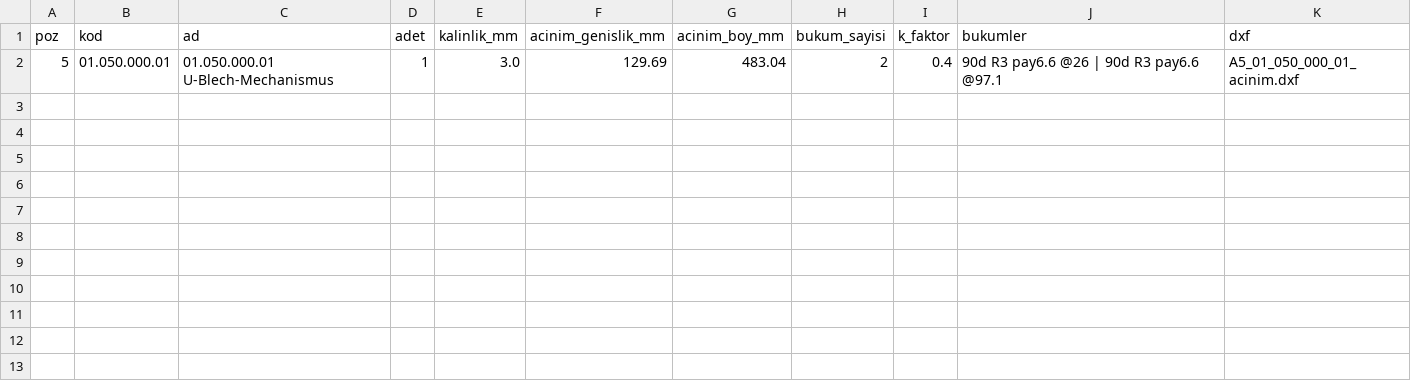
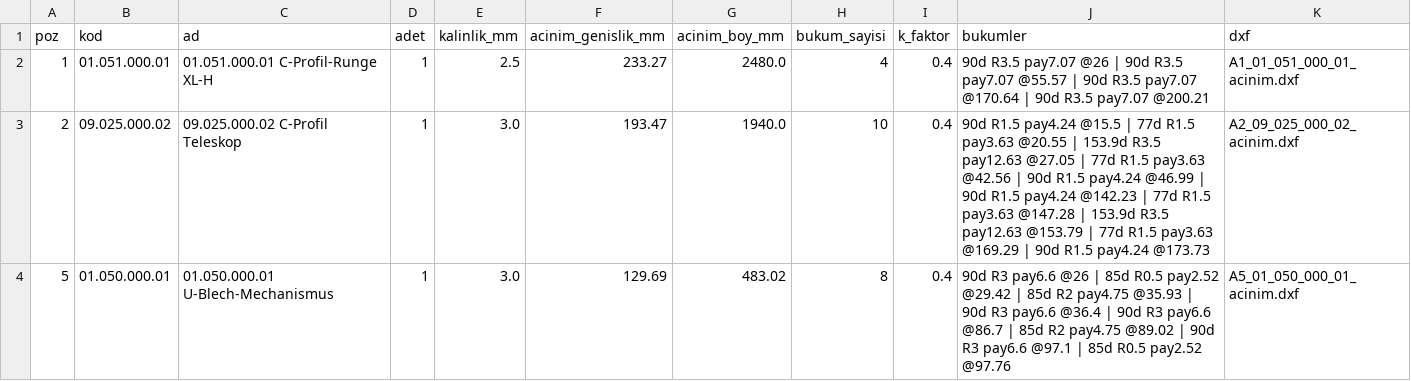
Before and after one commit to noz1907/ned, a CSV file: ornek/olcu/ORNEK_ACINIM.csv, drawn as a sheet.

```diff
--- a/ornek/olcu/ORNEK_ACINIM.csv
+++ b/ornek/olcu/ORNEK_ACINIM.csv
@@ -1,2 +1,4 @@
 poz;kod;ad;adet;kalinlik_mm;acinim_genislik_mm;acinim_boy_mm;bukum_sayisi;k_faktor;bukumler;dxf
-5;01.050.000.01;01.050.000.01 U-Blech-Mechanismus;1;3.0;129.69;483.04;2;0.4;90d R3 pay6.6 @26 | 90d R3 pay6.6 @97.1;A5_01_050_000_01_acinim.dxf
+1;01.051.000.01;01.051.000.01 C-Profil-Runge XL-H;1;2.5;233.27;2480.0;4;0.4;90d R3.5 pay7.07 @26 | 90d R3.5 pay7.07 @55.57 | 90d R3.5 pay7.07 @170.64 | 90d R3.5 pay7.07 @200.21;A1_01_051_000_01_acinim.dxf
+2;09.025.000.02;09.025.000.02 C-Profil Teleskop;1;3.0;193.47;1940.0;10;0.4;90d R1.5 pay4.24 @15.5 | 77d R1.5 pay3.63 @20.55 | 153.9d R3.5 pay12.63 @27.05 | 77d R1.5 pay3.63 @42.56 | 90d R1.5 pay4.24 @46.99 | 90d R1.5 pay4.24 @142.23 | 77d R1.5 pay3.63 @147.28 | 153.9d R3.5 pay12.63 @153.79 | 77d R1.5 pay3.63 @169.29 | 90d R1.5 pay4.24 @173.73;A2_09_025_000_02_acinim.dxf
+5;01.050.000.01;01.050.000.01 U-Blech-Mechanismus;1;3.0;129.69;483.02;8;0.4;90d R3 pay6.6 @26 | 85d R0.5 pay2.52 @29.42 | 85d R2 pay4.75 @35.93 | 90d R3 pay6.6 @36.4 | 90d R3 pay6.6 @86.7 | 85d R2 pay4.75 @89.02 | 90d R3 pay6.6 @97.1 | 85d R0.5 pay2.52 @97.76;A5_01_050_000_01_acinim.dxf
```
Also changed, not shown: 7 other files.
